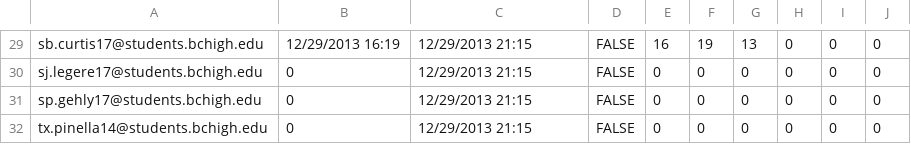
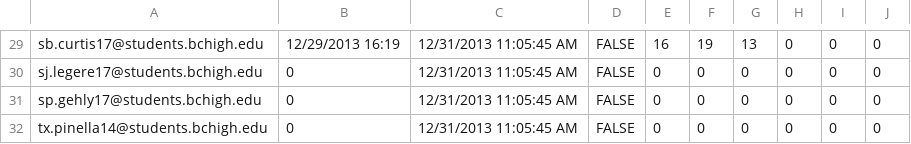
Before and after one commit to prifken/robotics3958, a CSV file: Data/Data.csv, drawn as a sheet; only a part is shown, gaps mark what is left out; the diff covers the shown part only; the diff names each change by its address in the sheet, - before the commit and + after, or states it on an @@ line.

```diff
--- a/Data/Data.csv
+++ b/Data/Data.csv
-C29:C32: 12/29/2013 21:15
+C29:C32: 12/31/2013 11:05:45 AM
```
Also changed, not shown: 33 edited cells elsewhere in this file, 9 other files.
